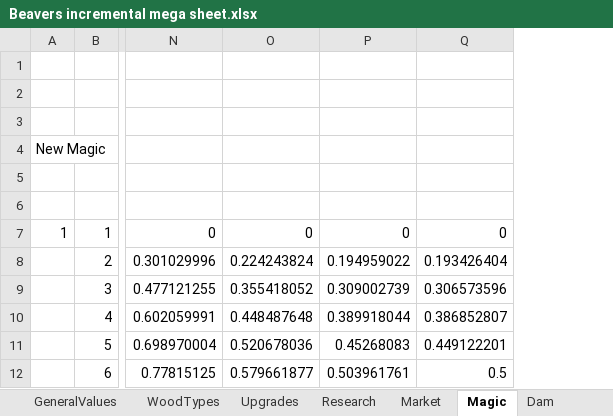
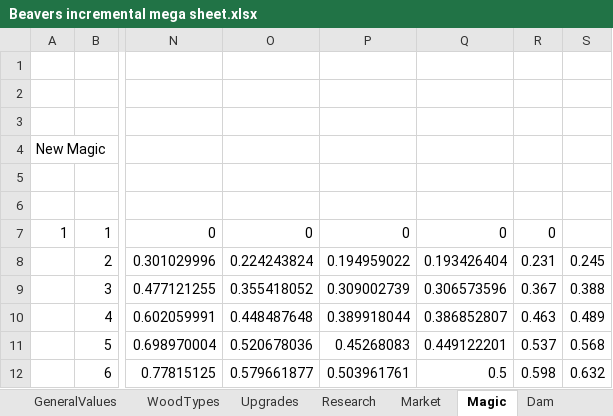
Before and after one commit to mdbernhards/BeaverIncremental, an Excel workbook: Beavers incremental mega sheet.xlsx, sheet Magic, drawn as a sheet; only a part is shown, gaps mark what is left out; values as stored, in another font and other column widths than the file's, no borders; the diff names each change by its address in the sheet, - before the commit and + after, or states it on an @@ line.

Commit message:
Bug fixes and balancing
Fixed component and value updates not happening / being slow.
Added a new research item.
Balancing

```diff
--- a/Beavers incremental mega sheet.xlsx (sheet Magic)
+++ b/Beavers incremental mega sheet.xlsx (sheet Magic)
+column R, rows 7-12: 0 | 0.231 | 0.367 | 0.463 | 0.537 | 0.598
+column S, rows 8-12: 0.245 | 0.388 | 0.489 | 0.568 | 0.632
```
Also changed, not shown: 14 other files.
